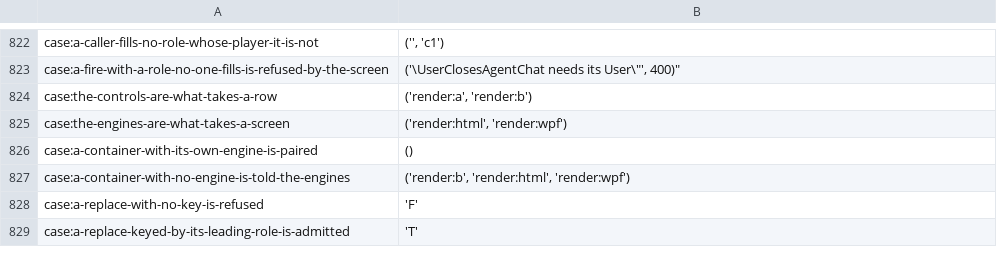
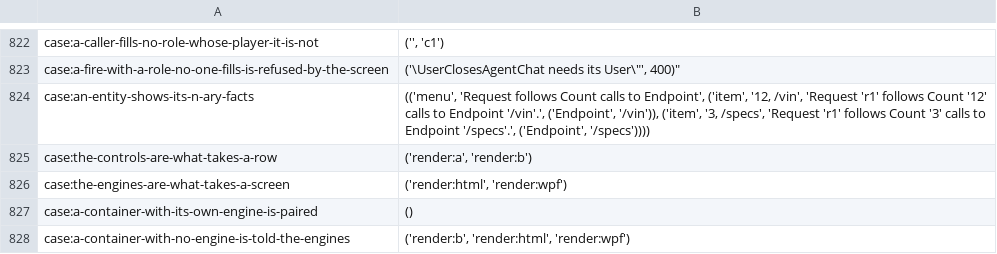
Before and after one commit to sam-lippert/arest, a TSV file: engine/shared/expected-cases.tsv, drawn as a sheet; only a part is shown, gaps mark what is left out; the shorter side is filled out with more unchanged rows; the diff names each change by its address in the sheet, - before the commit and + after, or states it on an @@ line.

```diff
--- a/engine/shared/expected-cases.tsv
+++ b/engine/shared/expected-cases.tsv
+row 824: case:an-entity-shows-its-n-ary-facts | (('menu', 'Request follows Count calls to Endpoint', ('item', '12, /vin', 'Request 'r1' follows Count '12' calls to Endpoint '/vin'.', ('Endpoint', '/vin')), ('item', '3, /specs', 'Request 'r1' follows Count '3' calls to Endpoint '/specs'.', ('Endpoint', '/specs'))))
```
Also changed, not shown: 2 other files.
